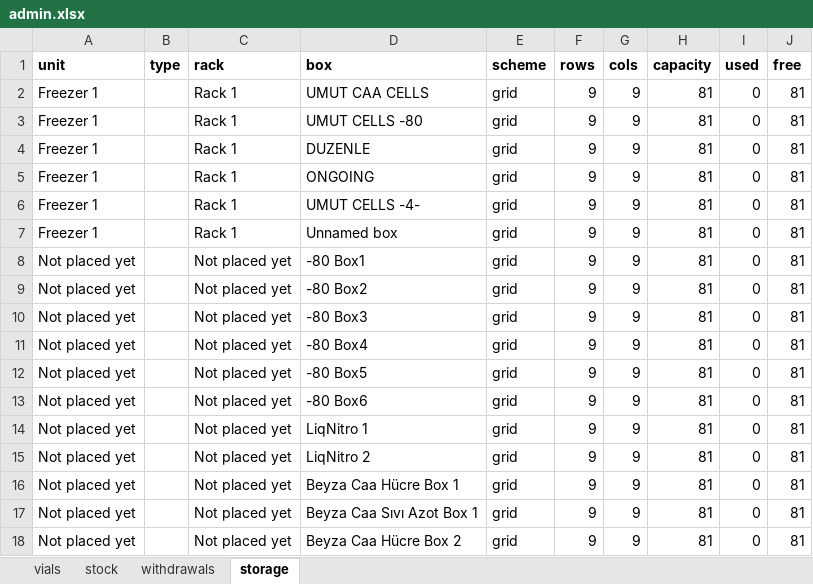
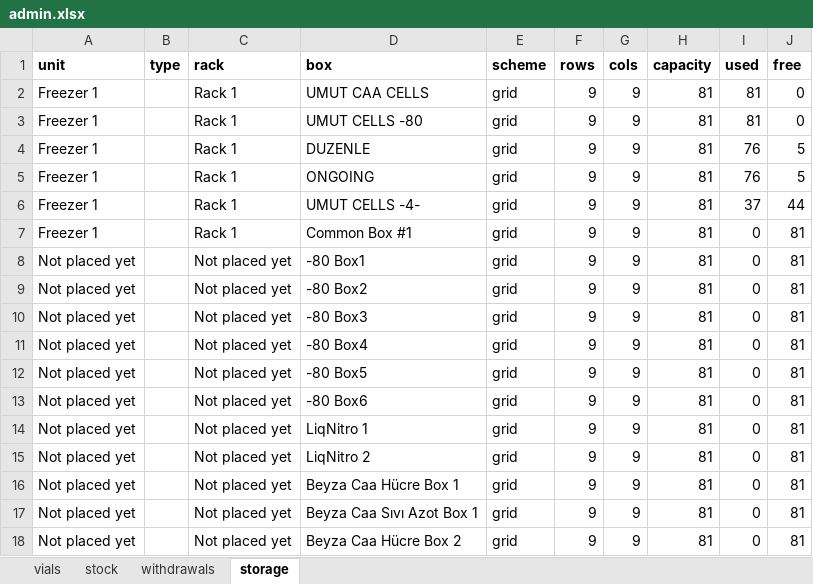
Before and after one commit to ucagiral/cagiral-schedule, an Excel workbook: cellstocks/data/admin.xlsx, sheet storage, drawn as a sheet; values as stored, in another font and other column widths than the file's, no borders; the diff names each change by its address in the sheet, - before the commit and + after, or states it on an @@ line.

Commit message:
Edit Common Box #1

```diff
--- a/cellstocks/data/admin.xlsx (sheet storage)
+++ b/cellstocks/data/admin.xlsx (sheet storage)
-I2:I3 (used): 0
+I2:I3 (used): 81
-J2:J3 (free): 81
+J2:J3 (free): 0
-I4:I5 (used): 0
+I4:I5 (used): 76
-J4:J5 (free): 81
+J4:J5 (free): 5
-I6 (used): 0
+I6 (used): 37
-J6 (free): 81
+J6 (free): 44
-D7 (box): Unnamed box
+D7 (box): Common Box #1
```
Also changed, not shown: sheet vials, sheet stock, sheet withdrawals, cellstocks/data/baris.xlsx, cellstocks/data/beyzat.xlsx, 2 other files.
